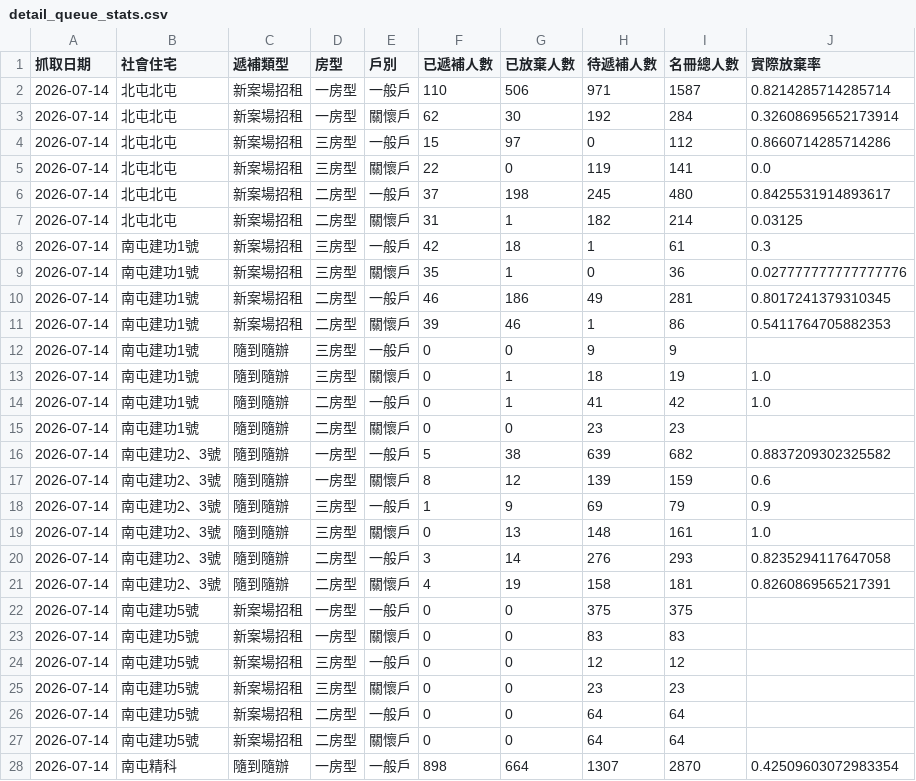
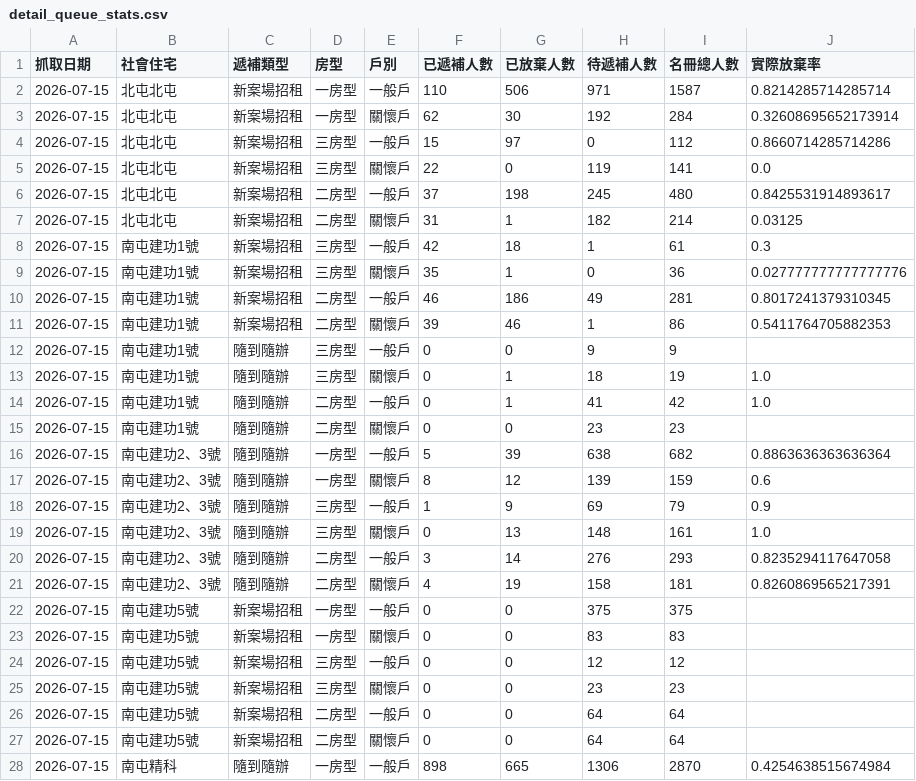
Before and after one commit to abula56/social_housing_tracker, a CSV file: detail_queue_stats.csv, drawn as a sheet; only a part is shown; the diff covers the shown part only.

```diff
--- a/detail_queue_stats.csv
+++ b/detail_queue_stats.csv
@@ -1,28 +1,28 @@
 抓取日期,社會住宅,遞補類型,房型,戶別,已遞補人數,已放棄人數,待遞補人數,名冊總人數,實際放棄率
-2026-07-14,北屯北屯,新案場招租,一房型,一般戶,110,506,971,1587,0.8214285714285714
-2026-07-14,北屯北屯,新案場招租,一房型,關懷戶,62,30,192,284,0.32608695652173914
-2026-07-14,北屯北屯,新案場招租,三房型,一般戶,15,97,0,112,0.8660714285714286
-2026-07-14,北屯北屯,新案場招租,三房型,關懷戶,22,0,119,141,0.0
-2026-07-14,北屯北屯,新案場招租,二房型,一般戶,37,198,245,480,0.8425531914893617
-2026-07-14,北屯北屯,新案場招租,二房型,關懷戶,31,1,182,214,0.03125
-2026-07-14,南屯建功1號,新案場招租,三房型,一般戶,42,18,1,61,0.3
-2026-07-14,南屯建功1號,新案場招租,三房型,關懷戶,35,1,0,36,0.027777777777777776
-2026-07-14,南屯建功1號,新案場招租,二房型,一般戶,46,186,49,281,0.8017241379310345
-2026-07-14,南屯建功1號,新案場招租,二房型,關懷戶,39,46,1,86,0.5411764705882353
-2026-07-14,南屯建功1號,隨到隨辦,三房型,一般戶,0,0,9,9,
-2026-07-14,南屯建功1號,隨到隨辦,三房型,關懷戶,0,1,18,19,1.0
-2026-07-14,南屯建功1號,隨到隨辦,二房型,一般戶,0,1,41,42,1.0
-2026-07-14,南屯建功1號,隨到隨辦,二房型,關懷戶,0,0,23,23,
-2026-07-14,南屯建功2、3號,隨到隨辦,一房型,一般戶,5,38,639,682,0.8837209302325582
-2026-07-14,南屯建功2、3號,隨到隨辦,一房型,關懷戶,8,12,139,159,0.6
-2026-07-14,南屯建功2、3號,隨到隨辦,三房型,一般戶,1,9,69,79,0.9
-2026-07-14,南屯建功2、3號,隨到隨辦,三房型,關懷戶,0,13,148,161,1.0
-2026-07-14,南屯建功2、3號,隨到隨辦,二房型,一般戶,3,14,276,293,0.8235294117647058
-2026-07-14,南屯建功2、3號,隨到隨辦,二房型,關懷戶,4,19,158,181,0.8260869565217391
-2026-07-14,南屯建功5號,新案場招租,一房型,一般戶,0,0,375,375,
-2026-07-14,南屯建功5號,新案場招租,一房型,關懷戶,0,0,83,83,
-2026-07-14,南屯建功5號,新案場招租,三房型,一般戶,0,0,12,12,
-2026-07-14,南屯建功5號,新案場招租,三房型,關懷戶,0,0,23,23,
-2026-07-14,南屯建功5號,新案場招租,二房型,一般戶,0,0,64,64,
-2026-07-14,南屯建功5號,新案場招租,二房型,關懷戶,0,0,64,64,
-2026-07-14,南屯精科,隨到隨辦,一房型,一般戶,898,664,1307,2870,0.42509603072983354
+2026-07-15,北屯北屯,新案場招租,一房型,一般戶,110,506,971,1587,0.8214285714285714
+2026-07-15,北屯北屯,新案場招租,一房型,關懷戶,62,30,192,284,0.32608695652173914
+2026-07-15,北屯北屯,新案場招租,三房型,一般戶,15,97,0,112,0.8660714285714286
+2026-07-15,北屯北屯,新案場招租,三房型,關懷戶,22,0,119,141,0.0
+2026-07-15,北屯北屯,新案場招租,二房型,一般戶,37,198,245,480,0.8425531914893617
+2026-07-15,北屯北屯,新案場招租,二房型,關懷戶,31,1,182,214,0.03125
+2026-07-15,南屯建功1號,新案場招租,三房型,一般戶,42,18,1,61,0.3
+2026-07-15,南屯建功1號,新案場招租,三房型,關懷戶,35,1,0,36,0.027777777777777776
+2026-07-15,南屯建功1號,新案場招租,二房型,一般戶,46,186,49,281,0.8017241379310345
+2026-07-15,南屯建功1號,新案場招租,二房型,關懷戶,39,46,1,86,0.5411764705882353
+2026-07-15,南屯建功1號,隨到隨辦,三房型,一般戶,0,0,9,9,
+2026-07-15,南屯建功1號,隨到隨辦,三房型,關懷戶,0,1,18,19,1.0
+2026-07-15,南屯建功1號,隨到隨辦,二房型,一般戶,0,1,41,42,1.0
+2026-07-15,南屯建功1號,隨到隨辦,二房型,關懷戶,0,0,23,23,
+2026-07-15,南屯建功2、3號,隨到隨辦,一房型,一般戶,5,39,638,682,0.8863636363636364
+2026-07-15,南屯建功2、3號,隨到隨辦,一房型,關懷戶,8,12,139,159,0.6
+2026-07-15,南屯建功2、3號,隨到隨辦,三房型,一般戶,1,9,69,79,0.9
+2026-07-15,南屯建功2、3號,隨到隨辦,三房型,關懷戶,0,13,148,161,1.0
+2026-07-15,南屯建功2、3號,隨到隨辦,二房型,一般戶,3,14,276,293,0.8235294117647058
+2026-07-15,南屯建功2、3號,隨到隨辦,二房型,關懷戶,4,19,158,181,0.8260869565217391
+2026-07-15,南屯建功5號,新案場招租,一房型,一般戶,0,0,375,375,
+2026-07-15,南屯建功5號,新案場招租,一房型,關懷戶,0,0,83,83,
+2026-07-15,南屯建功5號,新案場招租,三房型,一般戶,0,0,12,12,
+2026-07-15,南屯建功5號,新案場招租,三房型,關懷戶,0,0,23,23,
+2026-07-15,南屯建功5號,新案場招租,二房型,一般戶,0,0,64,64,
+2026-07-15,南屯建功5號,新案場招租,二房型,關懷戶,0,0,64,64,
+2026-07-15,南屯精科,隨到隨辦,一房型,一般戶,898,665,1306,2870,0.4254638515674984
```
Also changed, not shown: 120 edited cells elsewhere in this file, 4 other files.
